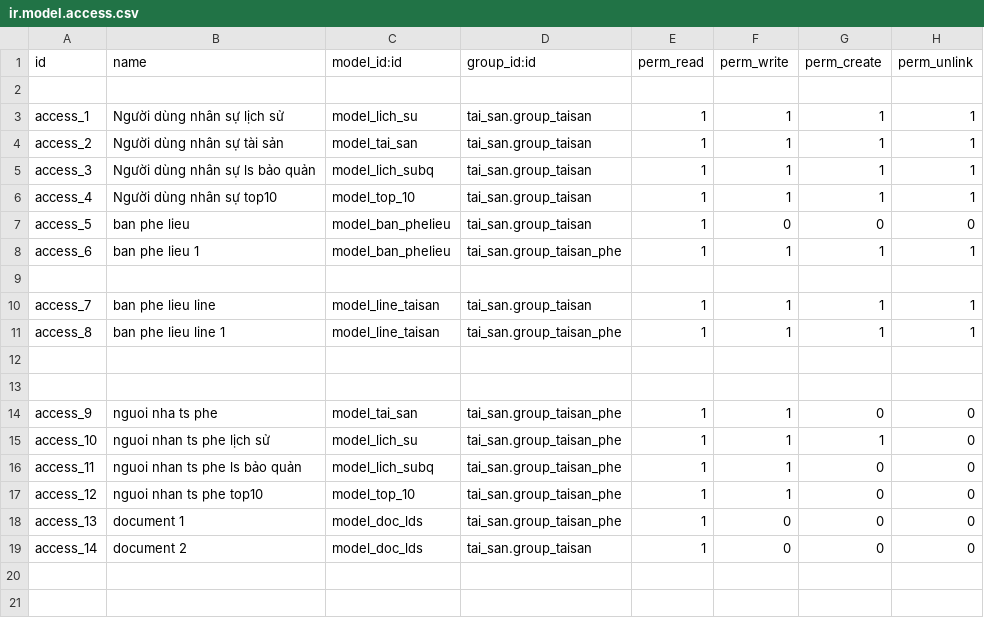
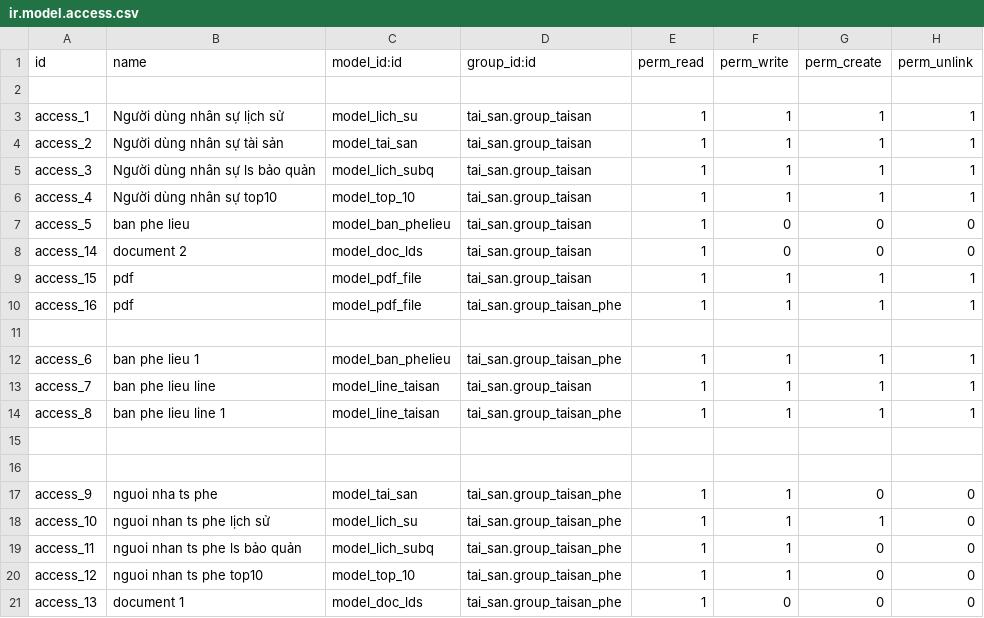
Before and after one commit to Lvquy/odoo10, a CSV file: tai_san/security/ir.model.access.csv, drawn as a sheet.

```diff
--- a/tai_san/security/ir.model.access.csv
+++ b/tai_san/security/ir.model.access.csv
@@ -7,4 +7,7 @@ access_4,Người dùng nhân sự top10,model_top_10,tai_san.group_taisan,1,1,1
 access_5,ban phe lieu,model_ban_phelieu,tai_san.group_taisan,1,0,0,0
+access_14,document 2,model_doc_lds,tai_san.group_taisan,1,0,0,0
+access_15,pdf,model_pdf_file,tai_san.group_taisan,1,1,1,1
+access_16,pdf,model_pdf_file,tai_san.group_taisan_phe,1,1,1,1
+
 access_6,ban phe lieu 1,model_ban_phelieu,tai_san.group_taisan_phe,1,1,1,1
-
 access_7,ban phe lieu line,model_line_taisan,tai_san.group_taisan,1,1,1,1
@@ -18,2 +21 @@ access_12,nguoi nhan ts phe top10,model_top_10,tai_san.group_taisan_phe,1,1,0,0
 access_13,document 1,model_doc_lds,tai_san.group_taisan_phe,1,0,0,0
-access_14,document 2,model_doc_lds,tai_san.group_taisan,1,0,0,0
```
Also changed, not shown: 6 other files.
